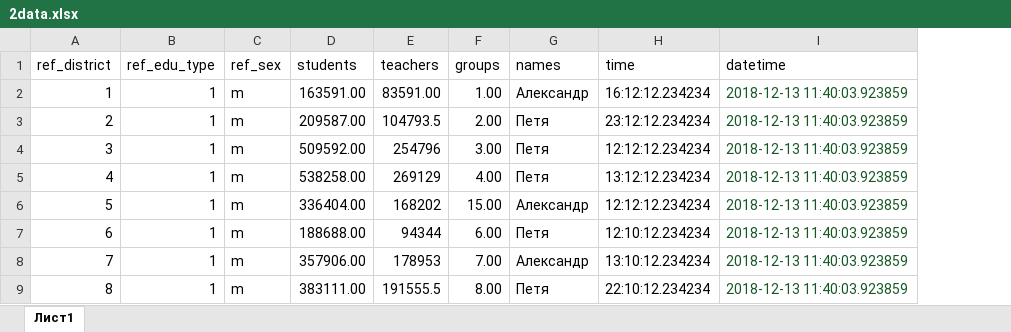
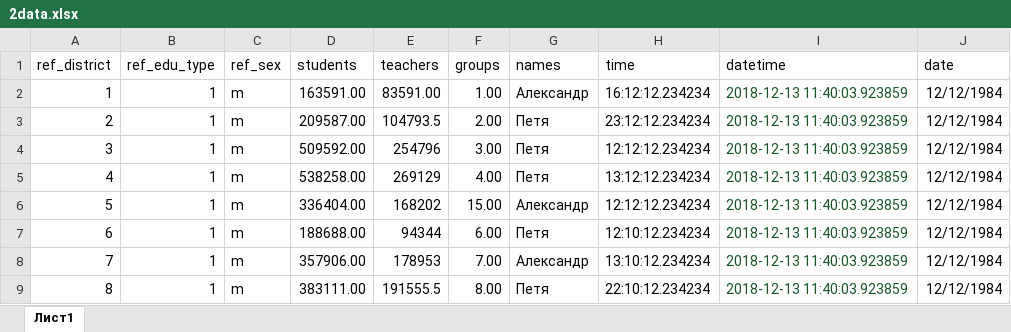
Before and after one commit to koe4toto/gadalka, an Excel workbook: data_for_test/2data.xlsx, sheet Лист1, drawn as a sheet; only a part is shown; values as stored, in another font and other column widths than the file's, no borders; the diff names each change by its address in the sheet, - before the commit and + after, or states it on an @@ line.

```diff
--- a/data_for_test/2data.xlsx (sheet Лист1)
+++ b/data_for_test/2data.xlsx (sheet Лист1)
+column J (date), rows 2-9: all 12/12/1984
```
Also changed, not shown: 10 other files.
